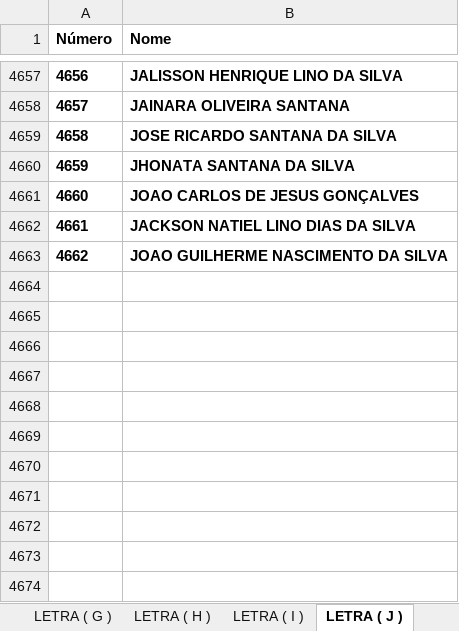
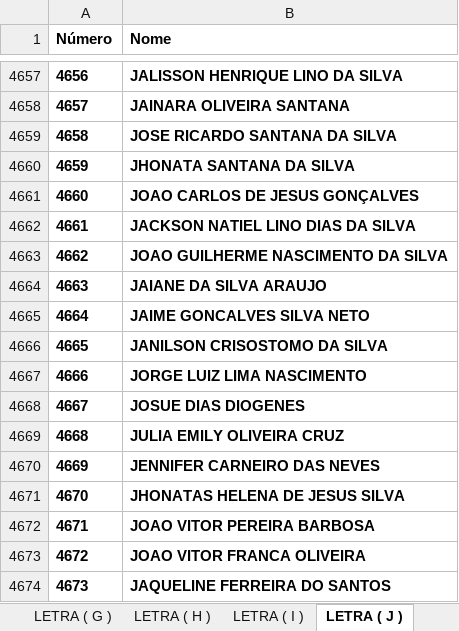
Before and after one commit to eijoeljunior289/estadual, an Excel workbook: LISTA DE NOMES DE A - Z.xlsx, sheet LETRA ( J ), drawn as a sheet; only a part is shown, gaps mark what is left out; values as stored, in another font and other column widths than the file's, no borders; the diff names each change by its address in the sheet, - before the commit and + after, or states it on an @@ line.

```diff
--- a/LISTA DE NOMES DE A - Z.xlsx (sheet LETRA ( J ))
+++ b/LISTA DE NOMES DE A - Z.xlsx (sheet LETRA ( J ))
+row 4664: 4663 | JAIANE DA SILVA ARAUJO
+row 4665: 4664 | JAIME GONCALVES SILVA NETO
+row 4666: 4665 | JANILSON CRISOSTOMO DA SILVA
+row 4667: 4666 | JORGE LUIZ LIMA NASCIMENTO
+row 4668: 4667 | JOSUE DIAS DIOGENES
+row 4669: 4668 | JULIA EMILY OLIVEIRA CRUZ
+row 4670: 4669 | JENNIFER CARNEIRO DAS NEVES
+row 4671: 4670 | JHONATAS HELENA DE JESUS SILVA
+row 4672: 4671 | JOAO VITOR PEREIRA BARBOSA
+row 4673: 4672 | JOAO VITOR FRANCA OLIVEIRA
+row 4674: 4673 | JAQUELINE FERREIRA DO SANTOS
```
Also changed, not shown: sheet LETRA ( A ), sheet LETRA ( M ), sheet LETRA ( K ), sheet LETRA ( G ), sheet LETRA ( L ), sheet LETRA ( B ), 12 more sheets.
